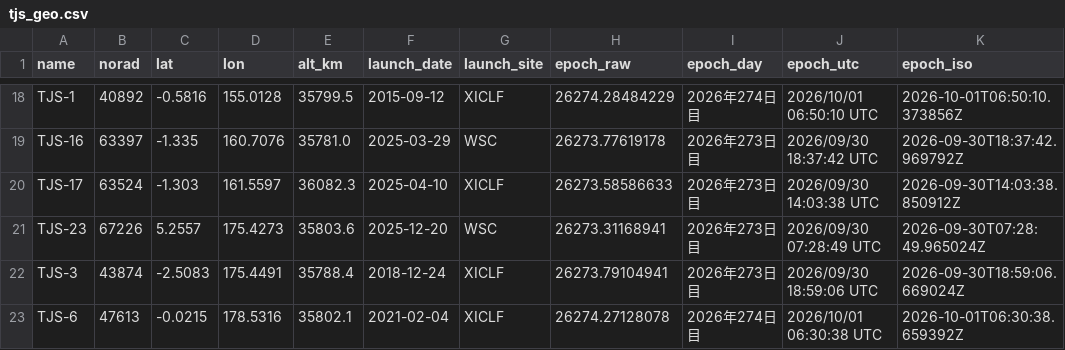
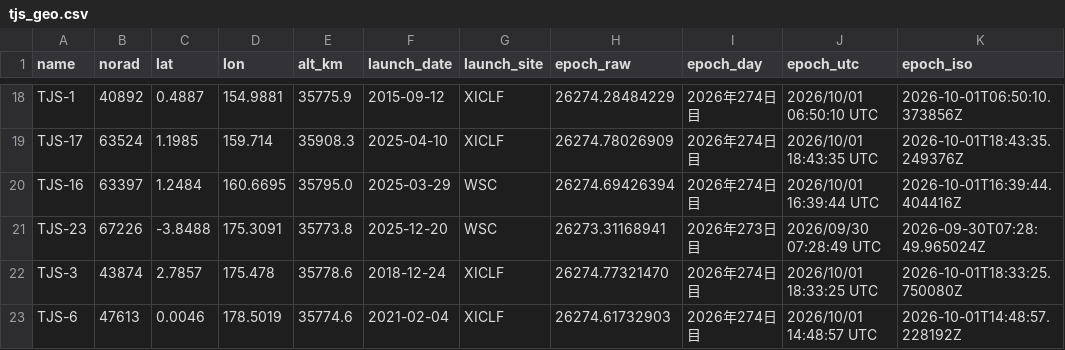
Before and after one commit to butagorilla1182/tjs_geo_control, a CSV file: tjs_geo.csv, drawn as a sheet; only a part is shown, gaps mark what is left out; removed rows and columns are numbered as before the commit, all else as after; the diff covers the shown part only; the diff names each change by its address in the sheet, - before the commit and + after, or states it on an @@ line.

```diff
--- a/tjs_geo.csv
+++ b/tjs_geo.csv
-C18 (lat): -0.5816
+C18 (lat): 0.4887
-D18 (lon): 155.0128
+D18 (lon): 154.9881
-E18 (alt_km): 35799.5
+E18 (alt_km): 35775.9
-row 19: TJS-16 | 63397 | -1.335 | 160.7076 | 35781.0 | 2025-03-29 | WSC | 26273.77619178 | 2026年273日目 | 2026/09/30 18:37:42 UTC | 2026-09-30T18:37:42.969792Z
-C19 (lat): -1.303
+C19 (lat): 1.1985
-D19 (lon): 161.5597
+D19 (lon): 159.714
-E19 (alt_km): 36082.3
+E19 (alt_km): 35908.3
-H19 (epoch_raw): 26273.58586633
+H19 (epoch_raw): 26274.78026909
-I19 (epoch_day): 2026年273日目
+I19 (epoch_day): 2026年274日目
-J19 (epoch_utc): 2026/09/30 14:03:38 UTC
+J19 (epoch_utc): 2026/10/01 18:43:35 UTC
-K19 (epoch_iso): 2026-09-30T14:03:38.850912Z
+K19 (epoch_iso): 2026-10-01T18:43:35.249376Z
+row 20: TJS-16 | 63397 | 1.2484 | 160.6695 | 35795.0 | 2025-03-29 | WSC | 26274.69426394 | 2026年274日目 | 2026/10/01 16:39:44 UTC | 2026-10-01T16:39:44.404416Z
-C21 (lat): 5.2557
+C21 (lat): -3.8488
-D21 (lon): 175.4273
+D21 (lon): 175.3091
-E21 (alt_km): 35803.6
+E21 (alt_km): 35773.8
-C22 (lat): -2.5083
+C22 (lat): 2.7857
-D22 (lon): 175.4491
+D22 (lon): 175.478
-E22 (alt_km): 35788.4
+E22 (alt_km): 35778.6
-H22 (epoch_raw): 26273.79104941
+H22 (epoch_raw): 26274.77321470
-I22 (epoch_day): 2026年273日目
+I22 (epoch_day): 2026年274日目
-J22 (epoch_utc): 2026/09/30 18:59:06 UTC
+J22 (epoch_utc): 2026/10/01 18:33:25 UTC
-K22 (epoch_iso): 2026-09-30T18:59:06.669024Z
+K22 (epoch_iso): 2026-10-01T18:33:25.750080Z
-C23 (lat): -0.0215
+C23 (lat): 0.0046
-D23 (lon): 178.5316
+D23 (lon): 178.5019
-E23 (alt_km): 35802.1
+E23 (alt_km): 35774.6
-H23 (epoch_raw): 26274.27128078
+H23 (epoch_raw): 26274.61732903
-J23 (epoch_utc): 2026/10/01 06:30:38 UTC
+J23 (epoch_utc): 2026/10/01 14:48:57 UTC
-K23 (epoch_iso): 2026-10-01T06:30:38.659392Z
+K23 (epoch_iso): 2026-10-01T14:48:57.228192Z
```
Also changed, not shown: 64 edited cells elsewhere in this file, 6 other files.
